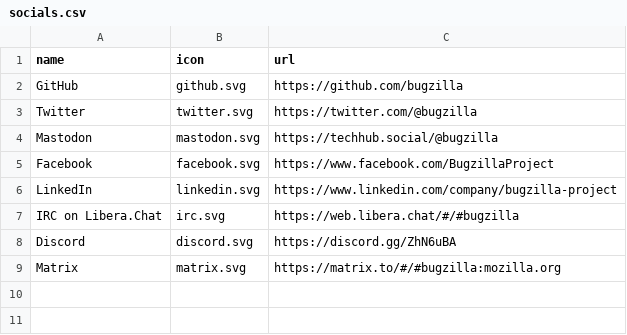
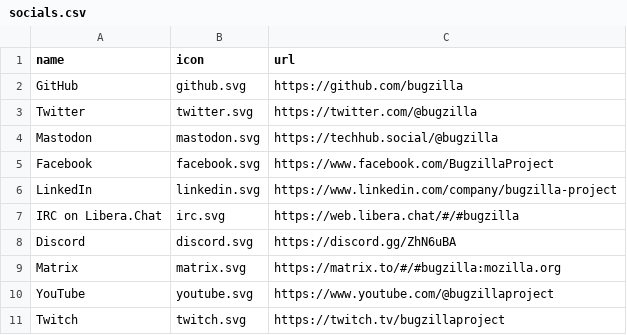
Before and after one commit to bugzilla/bugzilla.github.io, a CSV file: _data/socials.csv, drawn as a sheet.

Commit message:
Add social links for Twitch and YouTube

```diff
--- a/_data/socials.csv
+++ b/_data/socials.csv
@@ -9 +9,3 @@
 "Matrix","matrix.svg","https://matrix.to/#/#bugzilla:mozilla.org"
+"YouTube","youtube.svg","https://www.youtube.com/@bugzillaproject"
+"Twitch","twitch.svg","https://twitch.tv/bugzillaproject"
```
